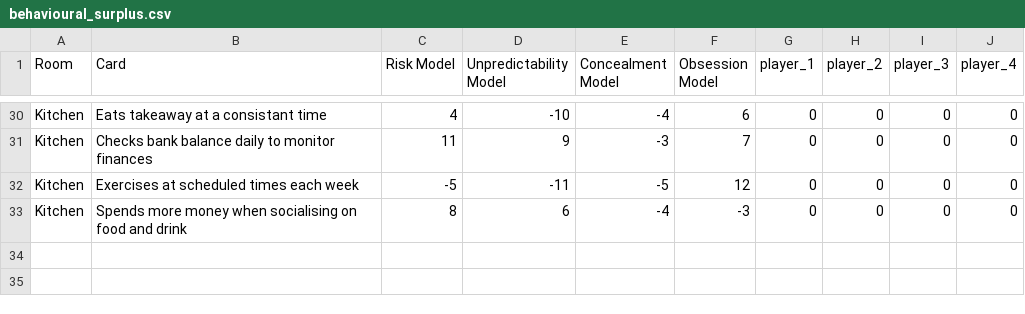
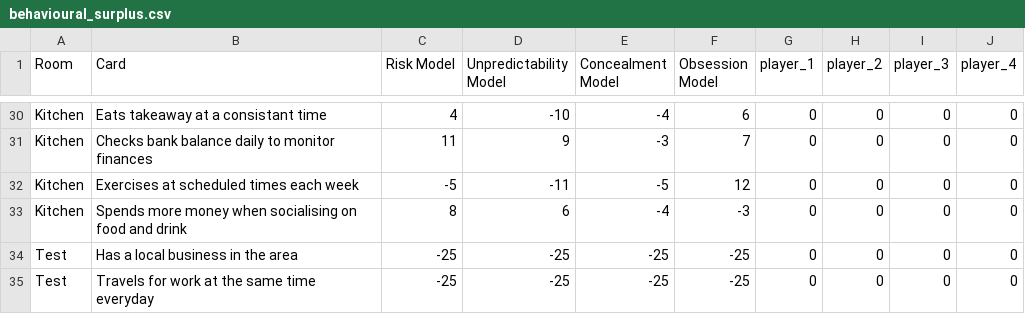
Before and after one commit to Eluned-Owen/Dollhouse-Algorithm, a CSV file: behavioural_surplus.csv, drawn as a sheet; only a part is shown, gaps mark what is left out; the diff names each change by its address in the sheet, - before the commit and + after, or states it on an @@ line.

```diff
--- a/behavioural_surplus.csv
+++ b/behavioural_surplus.csv
+row 34: Test | Has a local business in the area | -25 | -25 | -25 | -25 | 0 | 0 | 0 | 0
+row 35: Test | Travels for work at the same time everyday | -25 | -25 | -25 | -25 | 0 | 0 | 0 | 0
```
Also changed, not shown: 5 other files.
